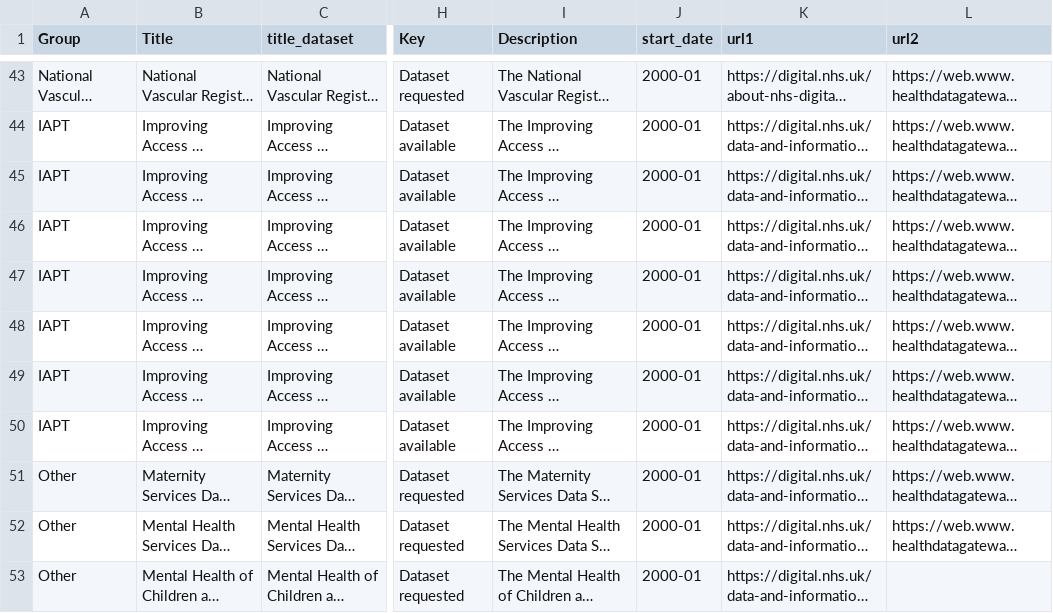
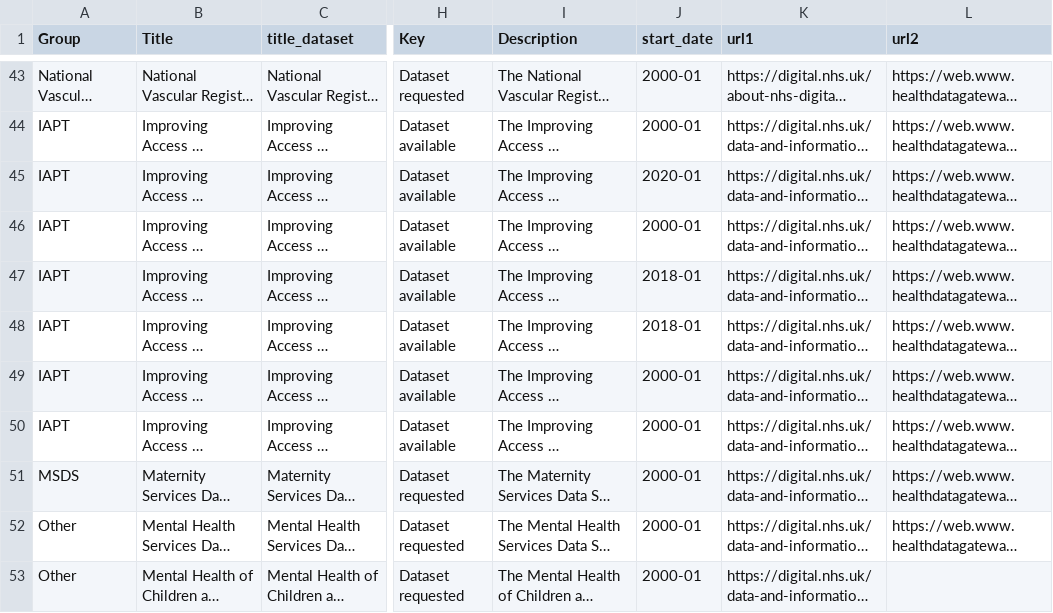
Before and after one commit to BHFDSC/cvd-covid-tre-dashboard, a CSV file: BHF_Dashboards/BHF_DSC_TRE_External_Dashboard/Data/TRE_dataset_link.csv, drawn as a sheet; only a part is shown, gaps mark what is left out; long unchanged cells end in …; the diff names each change by its address in the sheet, - before the commit and + after, or states it on an @@ line.

Commit message:
updated IAPT start dates

```diff
--- a/BHF_Dashboards/BHF_DSC_TRE_External_Dashboard/Data/TRE_dataset_link.csv
+++ b/BHF_Dashboards/BHF_DSC_TRE_External_Dashboard/Data/TRE_dataset_link.csv
-J45 (start_date): 2000-01
+J45 (start_date): 2020-01
-J47:J48 (start_date): 2000-01
+J47:J48 (start_date): 2018-01
-A51 (Group): Other
+A51 (Group): MSDS
```
Also changed, not shown: 1 other file.
